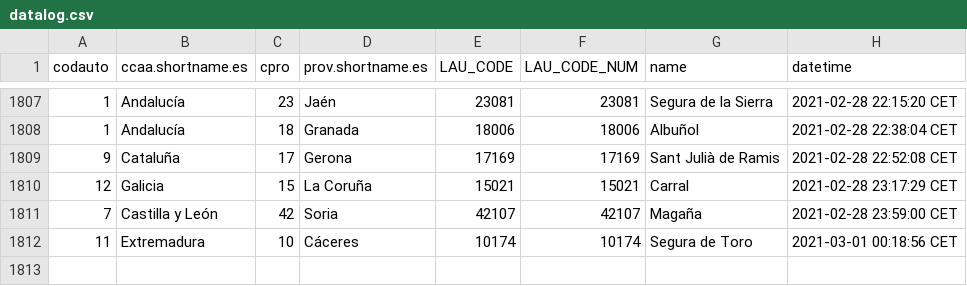
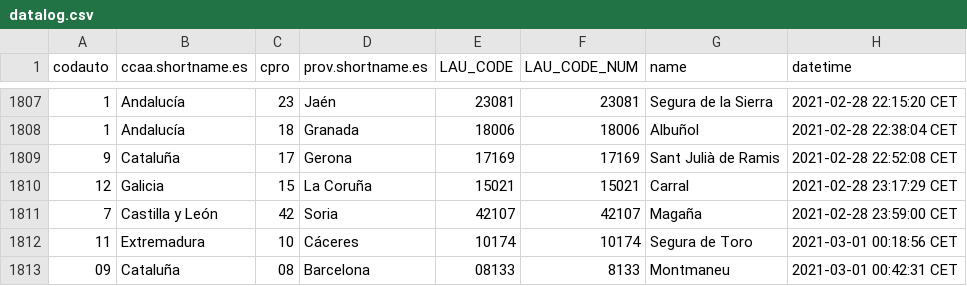
Before and after one commit to dieghernan/spain-munic-bot, a CSV file: assets/datalog.csv, drawn as a sheet; only a part is shown, gaps mark what is left out.

```diff
--- a/assets/datalog.csv
+++ b/assets/datalog.csv
@@ -1812 +1812,2 @@
 "11","Extremadura","10","Cáceres","10174",10174,"Segura de Toro","2021-03-01 00:18:56 CET"
+"09","Cataluña","08","Barcelona","08133",8133,"Montmaneu","2021-03-01 00:42:31 CET"
```
Also changed, not shown: 7 other files.
